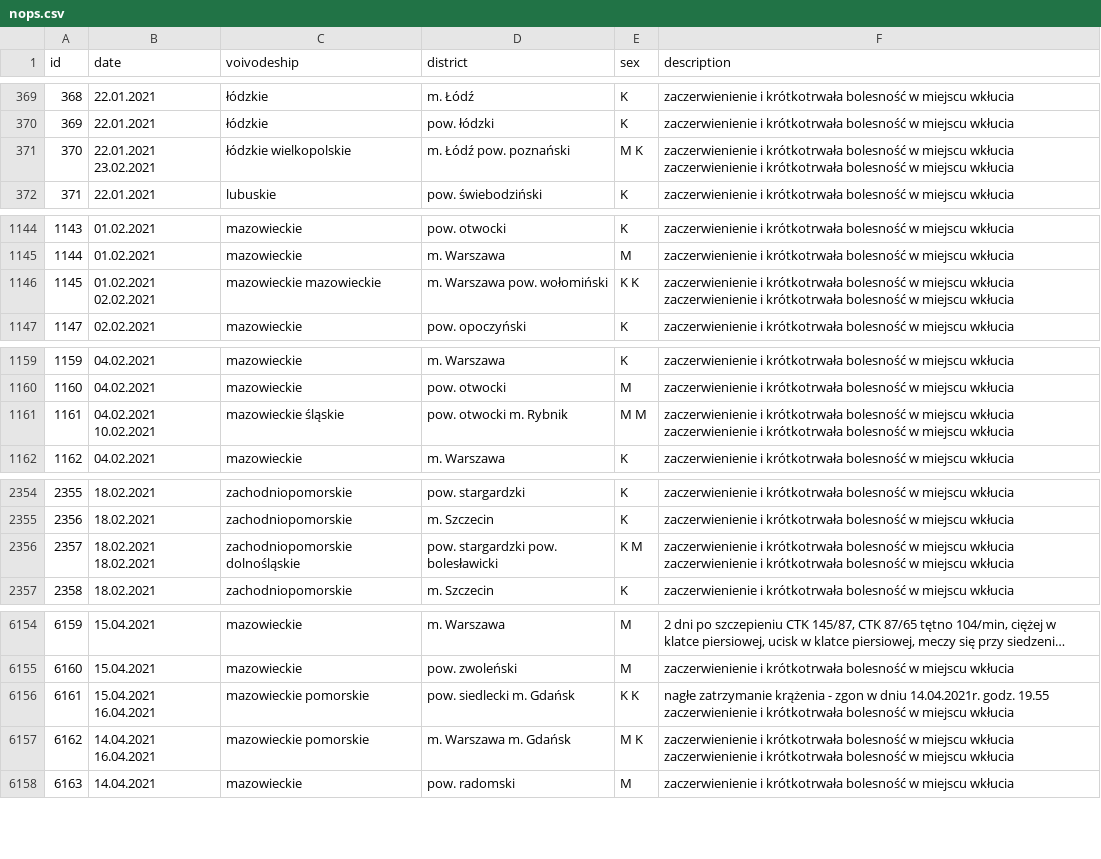
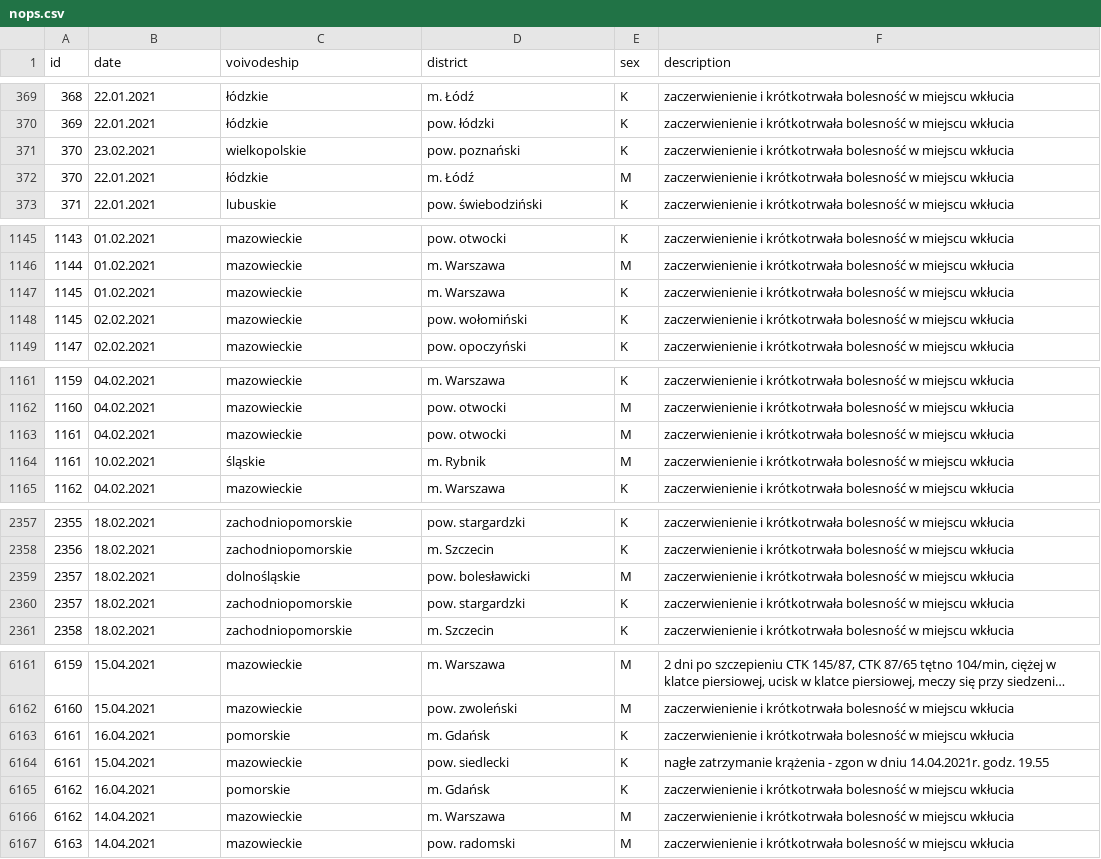
Before and after one commit to versis/covid-nops, a CSV file: nops.csv, drawn as a sheet; only a part is shown, gaps mark what is left out; long unchanged cells end in …; removed rows and columns are numbered as before the commit, all else as after; the diff covers the shown part only; the diff names each change by its address in the sheet, - before the commit and + after, or states it on an @@ line.

Commit message:
updated data

```diff
--- a/nops.csv
+++ b/nops.csv
-row 371: 370 | 22.01.2021 23.02.2021 | łódzkie wielkopolskie | m. Łódź pow. poznański | M K | zaczerwienienie i krótkotrwała bolesność w miejscu wkłucia zaczerwienienie i krótkotrwała bolesność w miejscu wkłucia
+row 371: 370 | 23.02.2021 | wielkopolskie | pow. poznański | K | zaczerwienienie i krótkotrwała bolesność w miejscu wkłucia
+row 372: 370 | 22.01.2021 | łódzkie | m. Łódź | M | zaczerwienienie i krótkotrwała bolesność w miejscu wkłucia
-row 1146: 1145 | 01.02.2021 02.02.2021 | mazowieckie mazowieckie | m. Warszawa pow. wołomiński | K K | zaczerwienienie i krótkotrwała bolesność w miejscu wkłucia zaczerwienienie i krótkotrwała bolesność w miejscu wkłucia
+row 1147: 1145 | 01.02.2021 | mazowieckie | m. Warszawa | K | zaczerwienienie i krótkotrwała bolesność w miejscu wkłucia
+row 1148: 1145 | 02.02.2021 | mazowieckie | pow. wołomiński | K | zaczerwienienie i krótkotrwała bolesność w miejscu wkłucia
-row 1161: 1161 | 04.02.2021 10.02.2021 | mazowieckie śląskie | pow. otwocki m. Rybnik | M M | zaczerwienienie i krótkotrwała bolesność w miejscu wkłucia zaczerwienienie i krótkotrwała bolesność w miejscu wkłucia
+row 1163: 1161 | 04.02.2021 | mazowieckie | pow. otwocki | M | zaczerwienienie i krótkotrwała bolesność w miejscu wkłucia
+row 1164: 1161 | 10.02.2021 | śląskie | m. Rybnik | M | zaczerwienienie i krótkotrwała bolesność w miejscu wkłucia
-row 2356: 2357 | 18.02.2021 18.02.2021 | zachodniopomorskie dolnośląskie | pow. stargardzki pow. bolesławicki | K M | zaczerwienienie i krótkotrwała bolesność w miejscu wkłucia zaczerwienienie i krótkotrwała bolesność w miejscu wkłucia
+row 2359: 2357 | 18.02.2021 | dolnośląskie | pow. bolesławicki | M | zaczerwienienie i krótkotrwała bolesność w miejscu wkłucia
+row 2360: 2357 | 18.02.2021 | zachodniopomorskie | pow. stargardzki | K | zaczerwienienie i krótkotrwała bolesność w miejscu wkłucia
-row 6156: 6161 | 15.04.2021 16.04.2021 | mazowieckie pomorskie | pow. siedlecki m. Gdańsk | K K | nagłe zatrzymanie krążenia - zgon w dniu 14.04.2021r. godz. 19.55 zaczerwienienie i krótkotrwała bolesność w miejscu wkłucia
-row 6157: 6162 | 14.04.2021 16.04.2021 | mazowieckie pomorskie | m. Warszawa m. Gdańsk | M K | zaczerwienienie i krótkotrwała bolesność w miejscu wkłucia zaczerwienienie i krótkotrwała bolesność w miejscu wkłucia
+row 6163: 6161 | 16.04.2021 | pomorskie | m. Gdańsk | K | zaczerwienienie i krótkotrwała bolesność w miejscu wkłucia
+row 6164: 6161 | 15.04.2021 | mazowieckie | pow. siedlecki | K | nagłe zatrzymanie krążenia - zgon w dniu 14.04.2021r. godz. 19.55
+row 6165: 6162 | 16.04.2021 | pomorskie | m. Gdańsk | K | zaczerwienienie i krótkotrwała bolesność w miejscu wkłucia
+row 6166: 6162 | 14.04.2021 | mazowieckie | m. Warszawa | M | zaczerwienienie i krótkotrwała bolesność w miejscu wkłucia
```
Also changed, not shown: 8 added rows and 4 removed rows elsewhere in this file, 1 other file.
